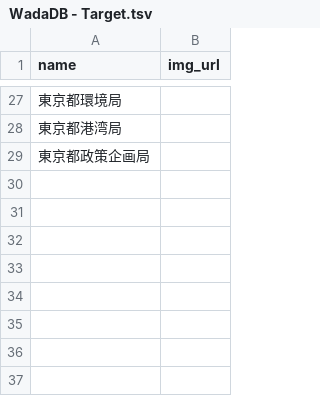
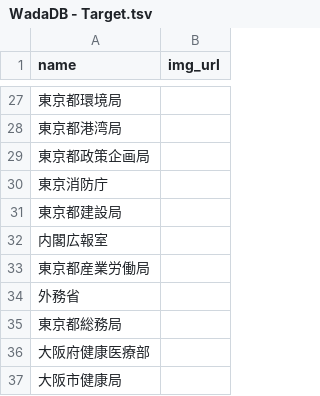
Before and after one commit to na2hiro/WadaDB, a TSV file: src/data/WadaDB - Target.tsv, drawn as a sheet; only a part is shown, gaps mark what is left out.

```diff
--- a/src/data/WadaDB - Target.tsv
+++ b/src/data/WadaDB - Target.tsv
@@ -29 +29,9 @@ name	img_url
 東京都政策企画局	
+東京消防庁	
+東京都建設局	
+内閣広報室	
+東京都産業労働局	
+外務省	
+東京都総務局	
+大阪府健康医療部	
+大阪市健康局	
```
Also changed, not shown: 1 other file.
